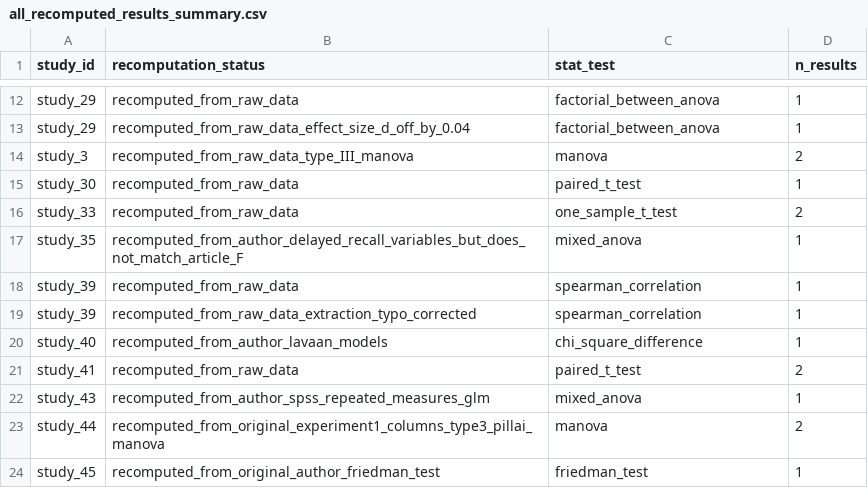
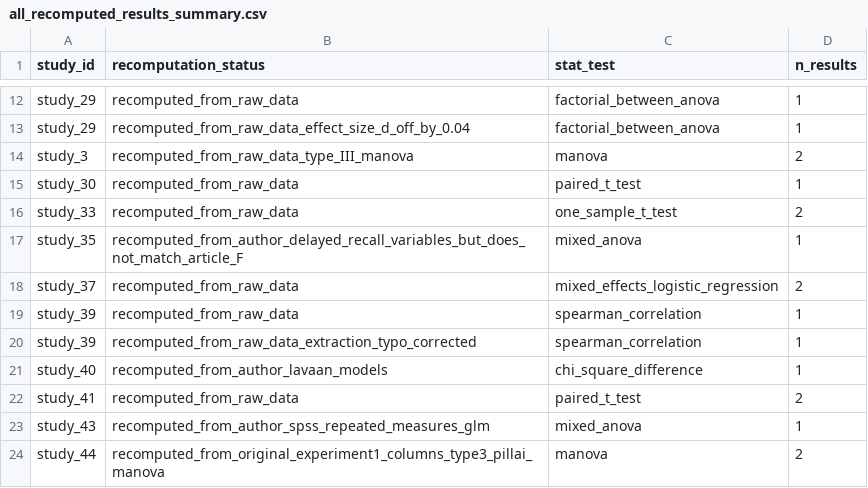
Before and after one commit to carmojudicemota/bayesian-reanalysis-v1, a CSV file: outputs/reproduced/all_recomputed_results_summary.csv, drawn as a sheet; only a part is shown, gaps mark what is left out; the shorter side is filled out with more unchanged rows.

```diff
--- a/outputs/reproduced/all_recomputed_results_summary.csv
+++ b/outputs/reproduced/all_recomputed_results_summary.csv
@@ -17,2 +17,3 @@ study_33,recomputed_from_raw_data,one_sample_t_test,2
 study_35,recomputed_from_author_delayed_recall_variables_but_does_not_match_article_F,mixed_anova,1
+study_37,recomputed_from_raw_data,mixed_effects_logistic_regression,2
 study_39,recomputed_from_raw_data,spearman_correlation,1
```
Also changed, not shown: data/derived/verified_results_draft.csv, outputs/reproduced/all_recomputed_results_current_studies.csv, 5 other files.
